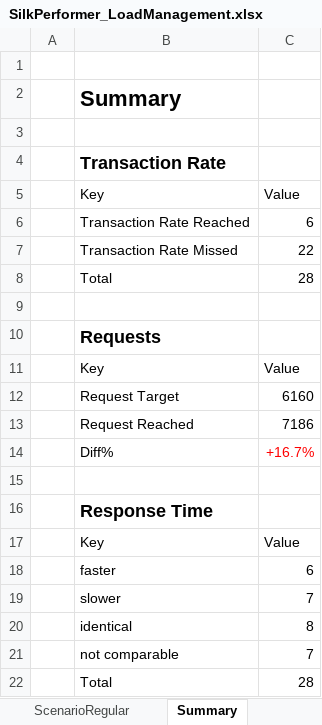
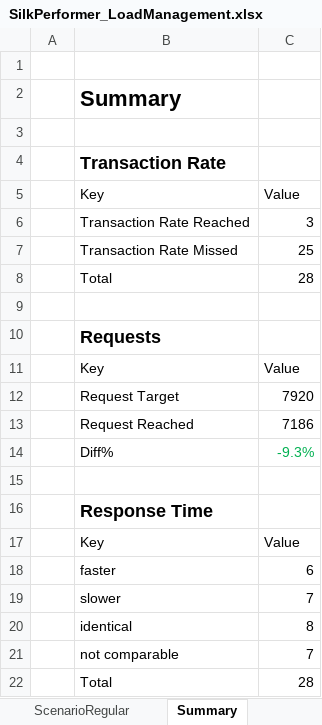
Before and after one commit to xresch/PENG_Toolbox, an Excel workbook: Excel/SilkPerformer_LoadManagement.xlsx, sheet Summary, drawn as a sheet; values as stored, in another font and other column widths than the file's, no borders; table styles not drawn; the diff names each change by its address in the sheet, - before the commit and + after, or states it on an @@ line.

```diff
--- a/Excel/SilkPerformer_LoadManagement.xlsx (sheet Summary)
+++ b/Excel/SilkPerformer_LoadManagement.xlsx (sheet Summary)
-C6: 6
+C6: 3
-C7: 22
+C7: 25
-C12: 6160
+C12: 7920
-C14: +16.7%
+C14: -9.3%
-C14 text colour: #FF0000
+C14 text colour: #00B050
```
Also changed, not shown: sheet Comparison, sheet ScenarioRegular, sheet OverviewTable, sheet ScenarioCalculated.
